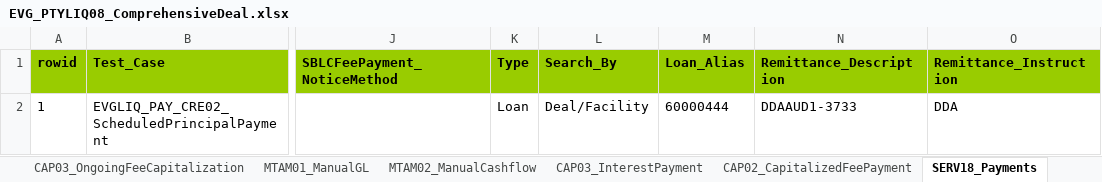
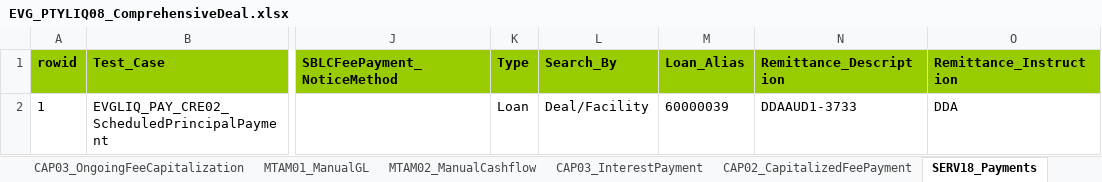
Before and after one commit to shirleenhong/automation-loan-application-cba, an Excel workbook: DataSet/LoanIQ_DataSet/EVG_PTYLIQ08_ComprehensiveDeal.xlsx, sheet SERV18_Payments, drawn as a sheet; only a part is shown, gaps mark what is left out; values as stored, in another font and other column widths than the file's, no borders; the diff names each change by its address in the sheet, - before the commit and + after, or states it on an @@ line.

```diff
--- a/DataSet/LoanIQ_DataSet/EVG_PTYLIQ08_ComprehensiveDeal.xlsx (sheet SERV18_Payments)
+++ b/DataSet/LoanIQ_DataSet/EVG_PTYLIQ08_ComprehensiveDeal.xlsx (sheet SERV18_Payments)
-M2 (Loan_Alias): 60000444
+M2 (Loan_Alias): 60000039
```
Also changed, not shown: sheet SERV12_LoanSplit, sheet SERV11_Loan Amalgamation, sheet AMCH03_UnschedFacilityIncrease, sheet CAP03_OngoingFeeCapitalization, sheet CAP02_InterestCapitalRule, sheet CAP03_InterestPayment, 1 more sheet, other sheet tabs, 7 other files.
